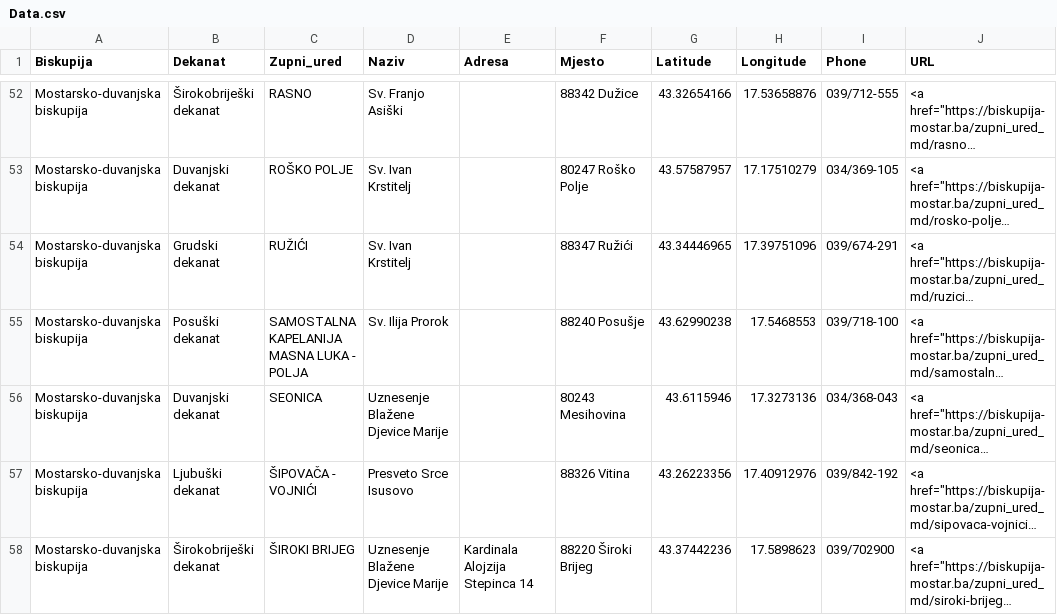
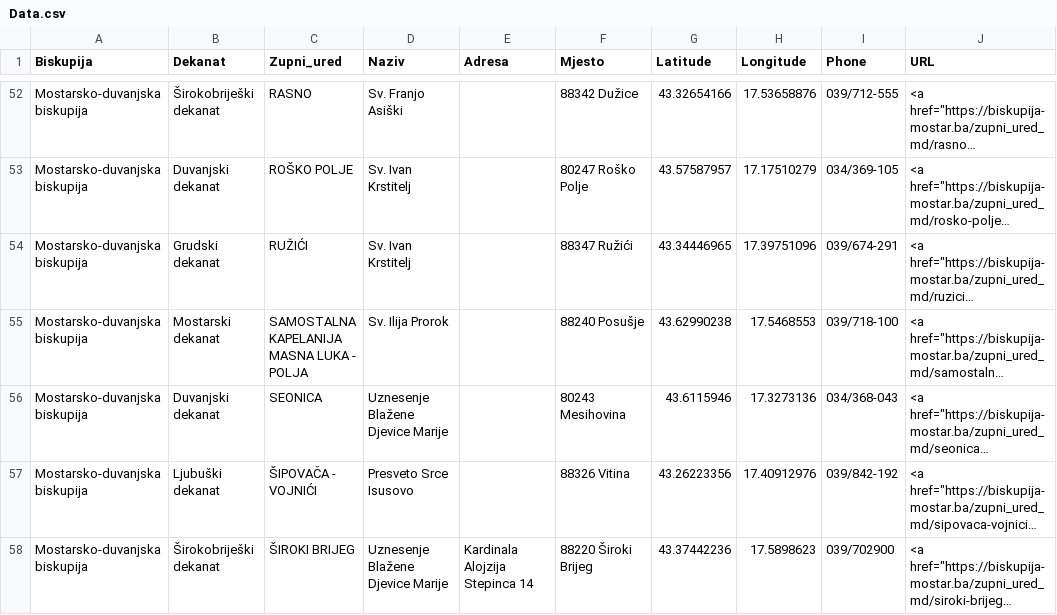
Before and after one commit to startithr/bmmaps, a CSV file: Data.csv, drawn as a sheet; only a part is shown, gaps mark what is left out; long unchanged cells end in …; the diff names each change by its address in the sheet, - before the commit and + after, or states it on an @@ line.

Commit message:
Update Data.csv

```diff
--- a/Data.csv
+++ b/Data.csv
-B55 (Dekanat): Posuški dekanat
+B55 (Dekanat): Mostarski dekanat
```
